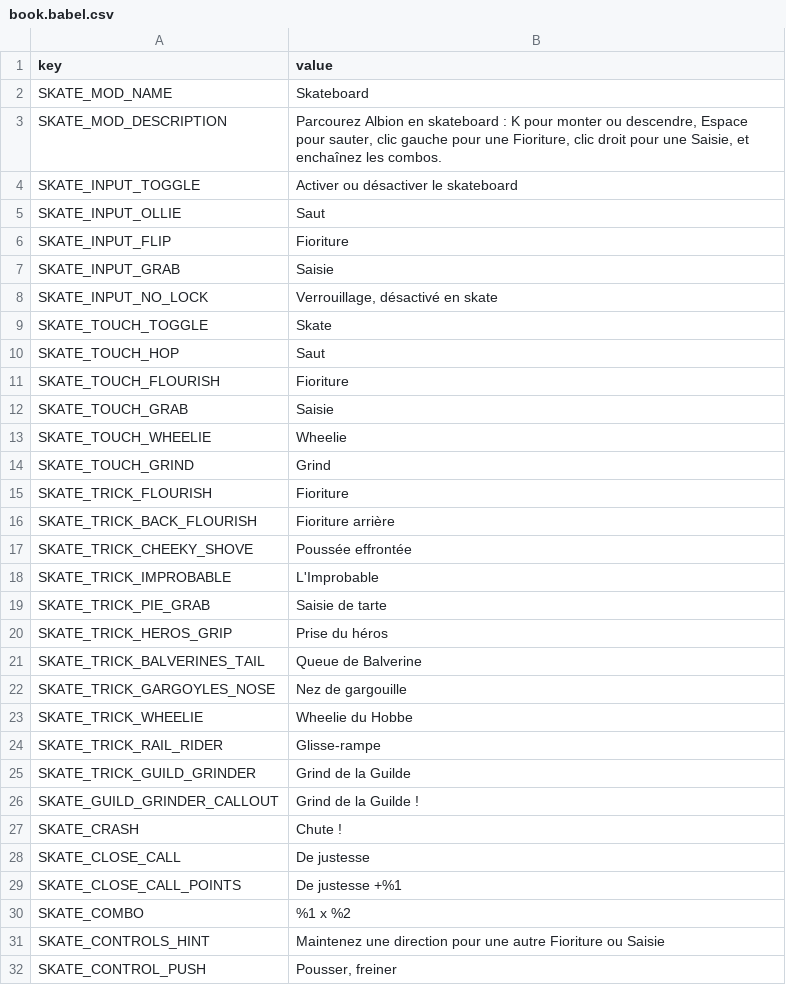
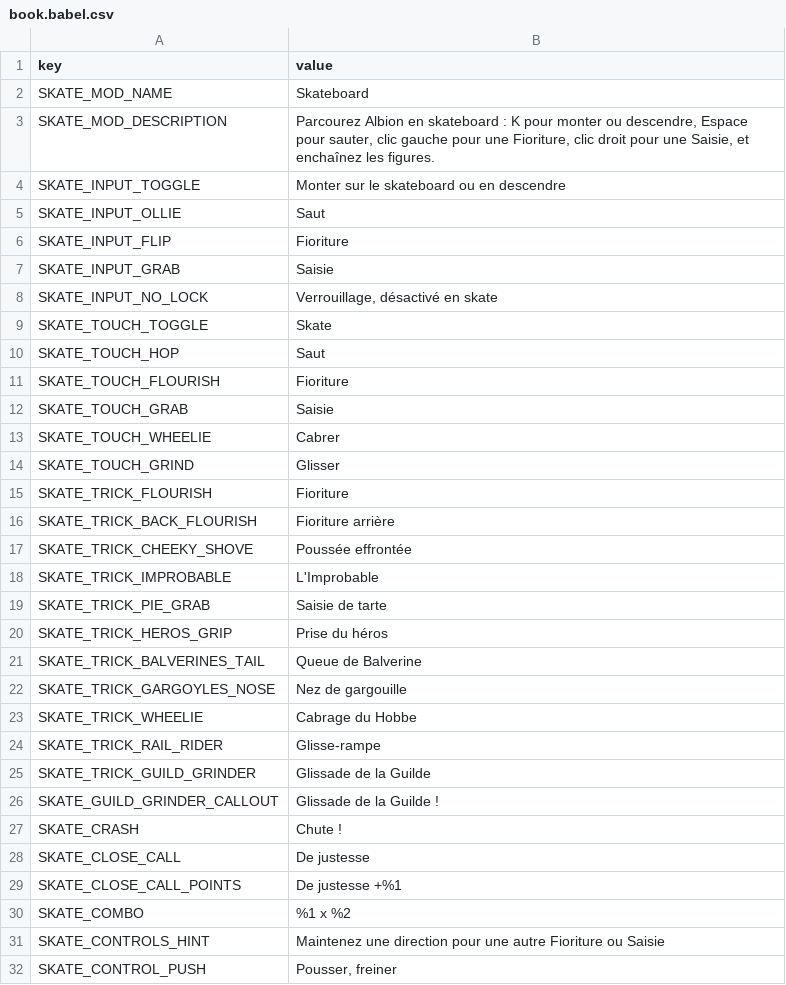
Before and after one commit to Fable2Recomp/Fable-Return-to-Albion, a CSV file: Fable2/mods-src/skate/language/fr-fr/text/book.babel.csv, drawn as a sheet; only a part is shown.

```diff
--- a/Fable2/mods-src/skate/language/fr-fr/text/book.babel.csv
+++ b/Fable2/mods-src/skate/language/fr-fr/text/book.babel.csv
@@ -2,4 +2,4 @@ key,value
 SKATE_MOD_NAME,Skateboard
-SKATE_MOD_DESCRIPTION,"Parcourez Albion en skateboard : K pour monter ou descendre, Espace pour sauter, clic gauche pour une Fioriture, clic droit pour une Saisie, et enchaînez les combos."
-SKATE_INPUT_TOGGLE,Activer ou désactiver le skateboard
+SKATE_MOD_DESCRIPTION,"Parcourez Albion en skateboard : K pour monter ou descendre, Espace pour sauter, clic gauche pour une Fioriture, clic droit pour une Saisie, et enchaînez les figures."
+SKATE_INPUT_TOGGLE,Monter sur le skateboard ou en descendre
 SKATE_INPUT_OLLIE,Saut
@@ -12,4 +12,4 @@ SKATE_TOUCH_FLOURISH,Fioriture
 SKATE_TOUCH_GRAB,Saisie
-SKATE_TOUCH_WHEELIE,Wheelie
-SKATE_TOUCH_GRIND,Grind
+SKATE_TOUCH_WHEELIE,Cabrer
+SKATE_TOUCH_GRIND,Glisser
 SKATE_TRICK_FLOURISH,Fioriture
@@ -22,6 +22,6 @@ SKATE_TRICK_BALVERINES_TAIL,Queue de Balverine
 SKATE_TRICK_GARGOYLES_NOSE,Nez de gargouille
-SKATE_TRICK_WHEELIE,Wheelie du Hobbe
+SKATE_TRICK_WHEELIE,Cabrage du Hobbe
 SKATE_TRICK_RAIL_RIDER,Glisse-rampe
-SKATE_TRICK_GUILD_GRINDER,Grind de la Guilde
-SKATE_GUILD_GRINDER_CALLOUT,Grind de la Guilde !
+SKATE_TRICK_GUILD_GRINDER,Glissade de la Guilde
+SKATE_GUILD_GRINDER_CALLOUT,Glissade de la Guilde !
 SKATE_CRASH,Chute !
```
Also changed, not shown: Fable2/mods-src/portal_gun/language/fr-fr/text/book.babel.csv.
